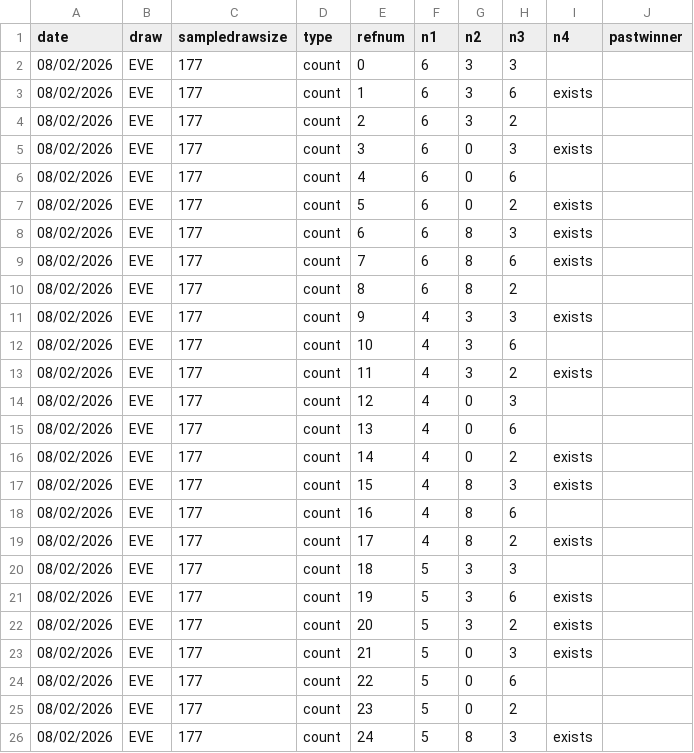
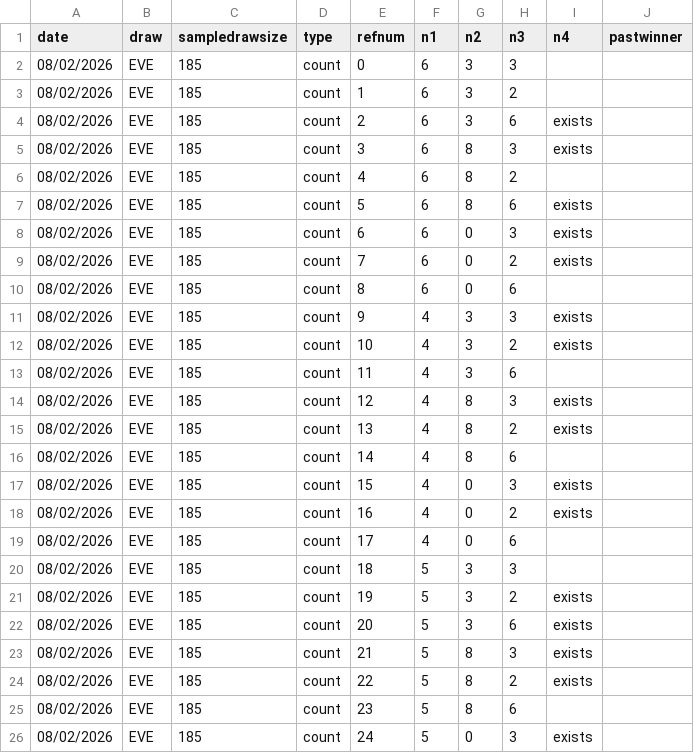
Before and after one commit to gurk02/numbers, a CSV file: data/3numbers_generated_hotpicks_combo.csv, drawn as a sheet; only a part is shown; the diff covers the shown part only.

```diff
--- a/data/3numbers_generated_hotpicks_combo.csv
+++ b/data/3numbers_generated_hotpicks_combo.csv
@@ -1,26 +1,26 @@
 date,draw,sampledrawsize,type,refnum,n1,n2,n3,n4,pastwinner
-08/02/2026,EVE,177,count,0,6,3,3,
-08/02/2026,EVE,177,count,1,6,3,6,exists
-08/02/2026,EVE,177,count,2,6,3,2,
-08/02/2026,EVE,177,count,3,6,0,3,exists
-08/02/2026,EVE,177,count,4,6,0,6,
-08/02/2026,EVE,177,count,5,6,0,2,exists
-08/02/2026,EVE,177,count,6,6,8,3,exists
-08/02/2026,EVE,177,count,7,6,8,6,exists
-08/02/2026,EVE,177,count,8,6,8,2,
-08/02/2026,EVE,177,count,9,4,3,3,exists
-08/02/2026,EVE,177,count,10,4,3,6,
-08/02/2026,EVE,177,count,11,4,3,2,exists
-08/02/2026,EVE,177,count,12,4,0,3,
-08/02/2026,EVE,177,count,13,4,0,6,
-08/02/2026,EVE,177,count,14,4,0,2,exists
-08/02/2026,EVE,177,count,15,4,8,3,exists
-08/02/2026,EVE,177,count,16,4,8,6,
-08/02/2026,EVE,177,count,17,4,8,2,exists
-08/02/2026,EVE,177,count,18,5,3,3,
-08/02/2026,EVE,177,count,19,5,3,6,exists
-08/02/2026,EVE,177,count,20,5,3,2,exists
-08/02/2026,EVE,177,count,21,5,0,3,exists
-08/02/2026,EVE,177,count,22,5,0,6,
-08/02/2026,EVE,177,count,23,5,0,2,
-08/02/2026,EVE,177,count,24,5,8,3,exists
+08/02/2026,EVE,185,count,0,6,3,3,
+08/02/2026,EVE,185,count,1,6,3,2,
+08/02/2026,EVE,185,count,2,6,3,6,exists
+08/02/2026,EVE,185,count,3,6,8,3,exists
+08/02/2026,EVE,185,count,4,6,8,2,
+08/02/2026,EVE,185,count,5,6,8,6,exists
+08/02/2026,EVE,185,count,6,6,0,3,exists
+08/02/2026,EVE,185,count,7,6,0,2,exists
+08/02/2026,EVE,185,count,8,6,0,6,
+08/02/2026,EVE,185,count,9,4,3,3,exists
+08/02/2026,EVE,185,count,10,4,3,2,exists
+08/02/2026,EVE,185,count,11,4,3,6,
+08/02/2026,EVE,185,count,12,4,8,3,exists
+08/02/2026,EVE,185,count,13,4,8,2,exists
+08/02/2026,EVE,185,count,14,4,8,6,
+08/02/2026,EVE,185,count,15,4,0,3,exists
+08/02/2026,EVE,185,count,16,4,0,2,exists
+08/02/2026,EVE,185,count,17,4,0,6,
+08/02/2026,EVE,185,count,18,5,3,3,
+08/02/2026,EVE,185,count,19,5,3,2,exists
+08/02/2026,EVE,185,count,20,5,3,6,exists
+08/02/2026,EVE,185,count,21,5,8,3,exists
+08/02/2026,EVE,185,count,22,5,8,2,exists
+08/02/2026,EVE,185,count,23,5,8,6,
+08/02/2026,EVE,185,count,24,5,0,3,exists
```
Also changed, not shown: 62 edited cells elsewhere in this file, data/3numbers_hotpicks.csv, 2 other files.
